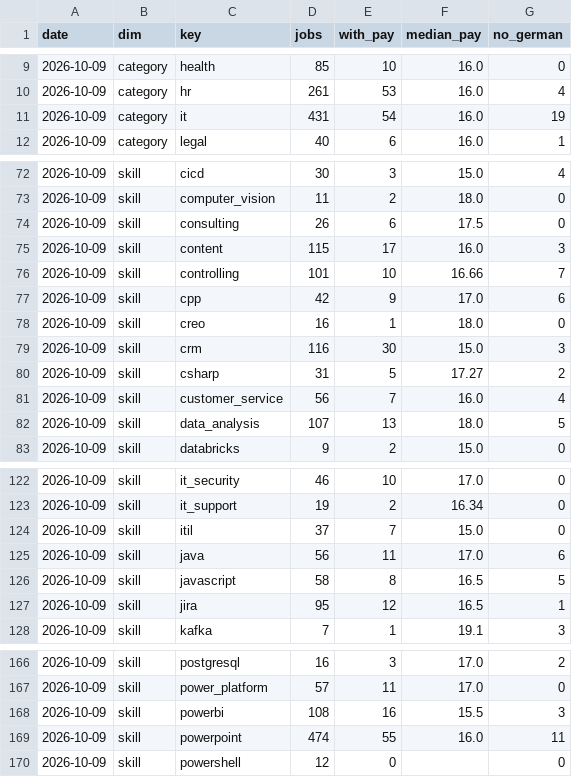
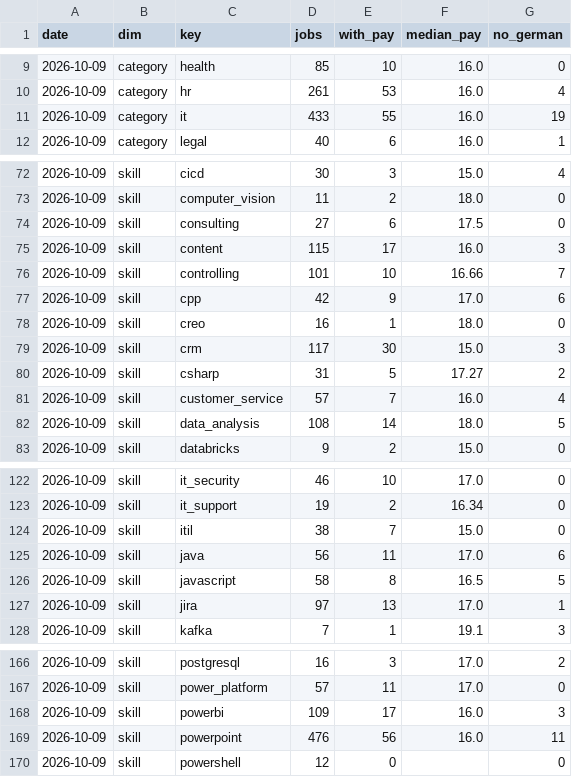
Before and after one commit to morty1338/Werkstudent-radar, a CSV file: data/history.csv, drawn as a sheet; only a part is shown, gaps mark what is left out; the diff covers the shown part only.

```diff
--- a/data/history.csv
+++ b/data/history.csv
@@ -10,3 +10,3 @@ date,dim,key,jobs,with_pay,median_pay,no_german
 2026-10-09,category,hr,261,53,16.0,4
-2026-10-09,category,it,431,54,16.0,19
+2026-10-09,category,it,433,55,16.0,19
 2026-10-09,category,legal,40,6,16.0,1
@@ -73,3 +73,3 @@ date,dim,key,jobs,with_pay,median_pay,no_german
 2026-10-09,skill,computer_vision,11,2,18.0,0
-2026-10-09,skill,consulting,26,6,17.5,0
+2026-10-09,skill,consulting,27,6,17.5,0
 2026-10-09,skill,content,115,17,16.0,3
@@ -78,6 +78,6 @@ date,dim,key,jobs,with_pay,median_pay,no_german
 2026-10-09,skill,creo,16,1,18.0,0
-2026-10-09,skill,crm,116,30,15.0,3
+2026-10-09,skill,crm,117,30,15.0,3
 2026-10-09,skill,csharp,31,5,17.27,2
-2026-10-09,skill,customer_service,56,7,16.0,4
-2026-10-09,skill,data_analysis,107,13,18.0,5
+2026-10-09,skill,customer_service,57,7,16.0,4
+2026-10-09,skill,data_analysis,108,14,18.0,5
 2026-10-09,skill,databricks,9,2,15.0,0
@@ -123,6 +123,6 @@ date,dim,key,jobs,with_pay,median_pay,no_german
 2026-10-09,skill,it_support,19,2,16.34,0
-2026-10-09,skill,itil,37,7,15.0,0
+2026-10-09,skill,itil,38,7,15.0,0
 2026-10-09,skill,java,56,11,17.0,6
 2026-10-09,skill,javascript,58,8,16.5,5
-2026-10-09,skill,jira,95,12,16.5,1
+2026-10-09,skill,jira,97,13,17.0,1
 2026-10-09,skill,kafka,7,1,19.1,3
@@ -167,4 +167,4 @@ date,dim,key,jobs,with_pay,median_pay,no_german
 2026-10-09,skill,power_platform,57,11,17.0,0
-2026-10-09,skill,powerbi,108,16,15.5,3
-2026-10-09,skill,powerpoint,474,55,16.0,11
+2026-10-09,skill,powerbi,109,17,16.0,3
+2026-10-09,skill,powerpoint,476,56,16.0,11
 2026-10-09,skill,powershell,12,0,,0
```
Also changed, not shown: 1 added row, 1 removed row and 28 edited cells elsewhere in this file, data/jobs.csv, 3 other files.
